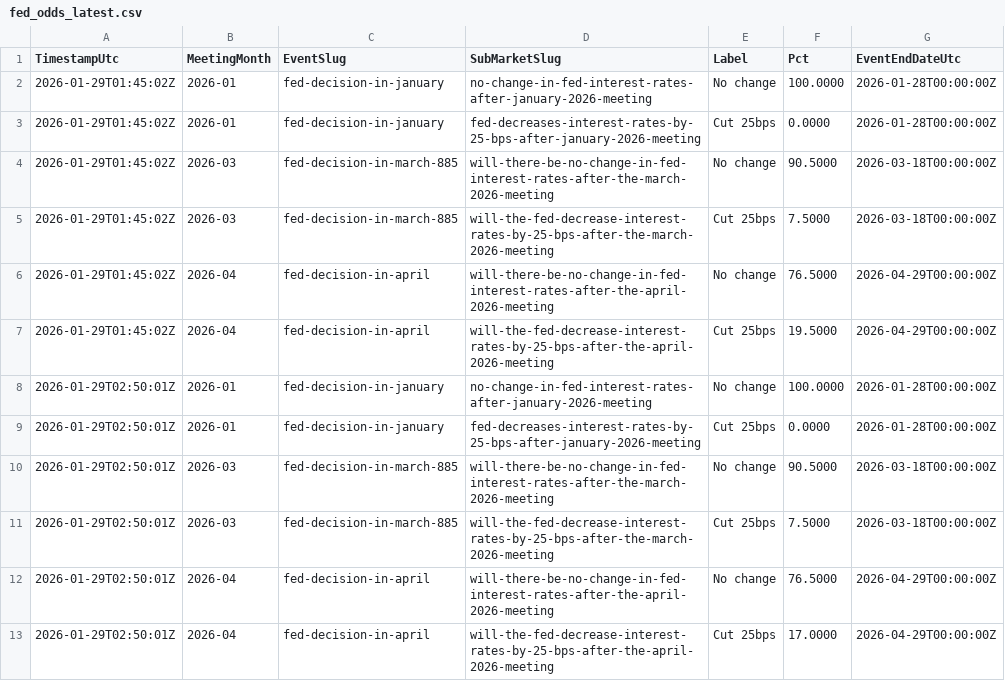
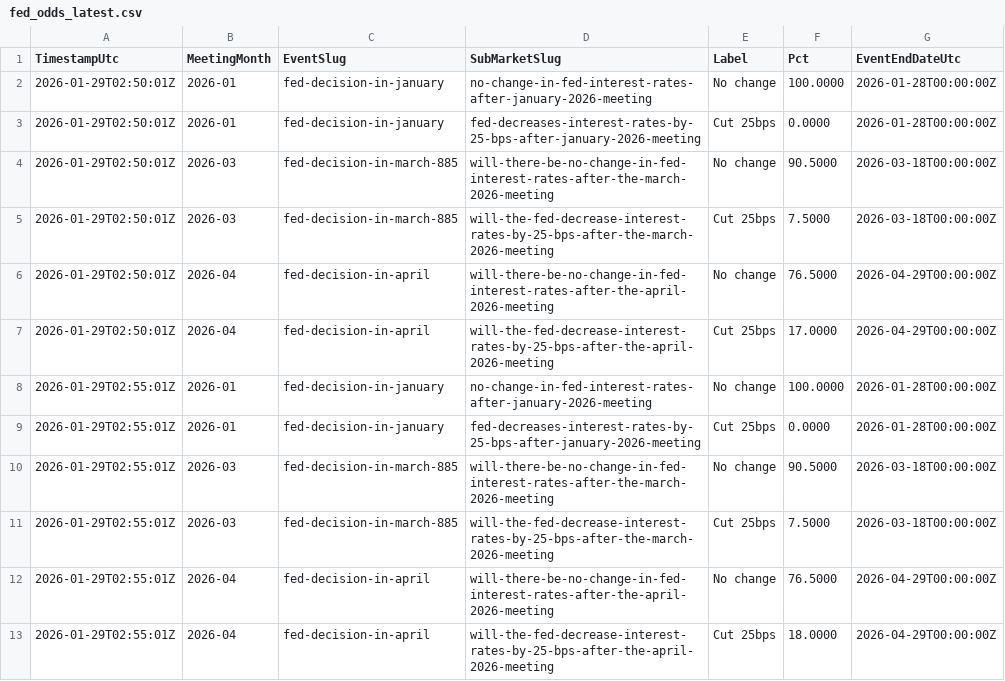
Before and after one commit to QaSH-data/econ-data, a CSV file: data/polymarket/fed_odds_latest.csv, drawn as a sheet; only a part is shown; the shorter side is filled out with more unchanged rows; the diff names each change by its address in the sheet, - before the commit and + after, or states it on an @@ line.

Commit message:
auto: update data 2026-02-04T17:50:01

```diff
--- a/data/polymarket/fed_odds_latest.csv
+++ b/data/polymarket/fed_odds_latest.csv
-row 2: 2026-01-29T01:45:02Z | 2026-01 | fed-decision-in-january | no-change-in-fed-interest-rates-after-january-2026-meeting | No change | 100.0000 | 2026-01-28T00:00:00Z
-row 3: 2026-01-29T01:45:02Z | 2026-01 | fed-decision-in-january | fed-decreases-interest-rates-by-25-bps-after-january-2026-meeting | Cut 25bps | 0.0000 | 2026-01-28T00:00:00Z
-row 4: 2026-01-29T01:45:02Z | 2026-03 | fed-decision-in-march-885 | will-there-be-no-change-in-fed-interest-rates-after-the-march-2026-meeting | No change | 90.5000 | 2026-03-18T00:00:00Z
-row 5: 2026-01-29T01:45:02Z | 2026-03 | fed-decision-in-march-885 | will-the-fed-decrease-interest-rates-by-25-bps-after-the-march-2026-meeting | Cut 25bps | 7.5000 | 2026-03-18T00:00:00Z
-row 6: 2026-01-29T01:45:02Z | 2026-04 | fed-decision-in-april | will-there-be-no-change-in-fed-interest-rates-after-the-april-2026-meeting | No change | 76.5000 | 2026-04-29T00:00:00Z
-row 7: 2026-01-29T01:45:02Z | 2026-04 | fed-decision-in-april | will-the-fed-decrease-interest-rates-by-25-bps-after-the-april-2026-meeting | Cut 25bps | 19.5000 | 2026-04-29T00:00:00Z
```
Also changed, not shown: data/news/rss/rss_last_24h.csv, data/polymarket/history/2026-01.csv, 2 other files.
